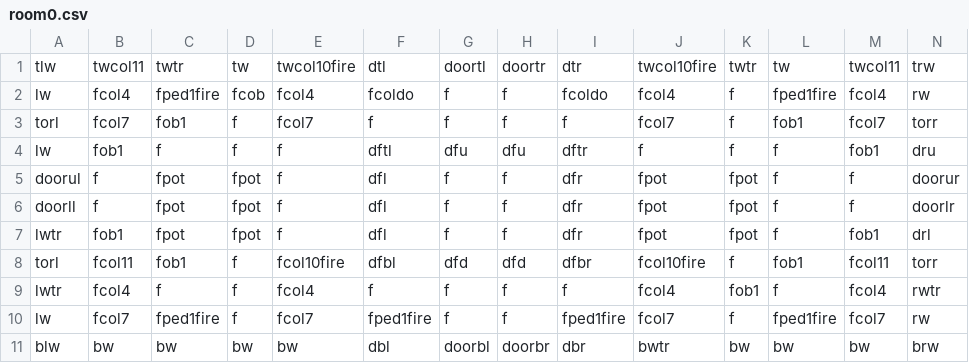
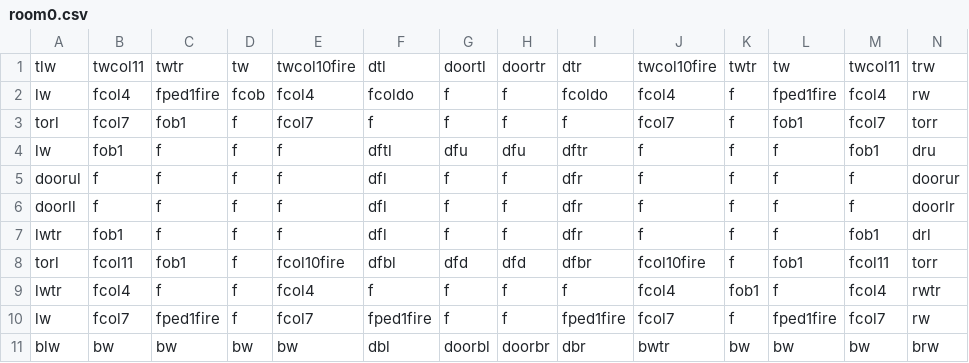
Before and after one commit to DylanSponder/Dungeon-Crawler, a CSV file: assets/Rooms/room0.csv, drawn as a sheet.

Commit message:
Add Door opening and closing Sounds. Roofs can now be placed on all four walls. Alert messages are now red. Miscellaneous bug fixes and improvements.
WIP:
- Menus
- Create SkullPiles when multiple Skulls intersect.
- Respawn enemies in the room they began in if they leave their starting room.
- Abort level generation when a room collision is detected.
- Cleanup.

```diff
--- a/assets/Rooms/room0.csv
+++ b/assets/Rooms/room0.csv
@@ -4,5 +4,5 @@ torl,fcol7,fob1,f,fcol7,f,f,f,f,fcol7,f,fob1,fcol7,torr
 lw,fob1,f,f,f,dftl,dfu,dfu,dftr,f,f,f,fob1,dru
-doorul,f,fpot,fpot,f,dfl,f,f,dfr,fpot,fpot,f,f,doorur
-doorll,f,fpot,fpot,f,dfl,f,f,dfr,fpot,fpot,f,f,doorlr
-lwtr,fob1,fpot,fpot,f,dfl,f,f,dfr,fpot,fpot,f,fob1,drl
+doorul,f,f,f,f,dfl,f,f,dfr,f,f,f,f,doorur
+doorll,f,f,f,f,dfl,f,f,dfr,f,f,f,f,doorlr
+lwtr,fob1,f,f,f,dfl,f,f,dfr,f,f,f,fob1,drl
 torl,fcol11,fob1,f,fcol10fire,dfbl,dfd,dfd,dfbr,fcol10fire,f,fob1,fcol11,torr
```
Also changed, not shown: assets/Rooms/room2.csv, 22 other files.
